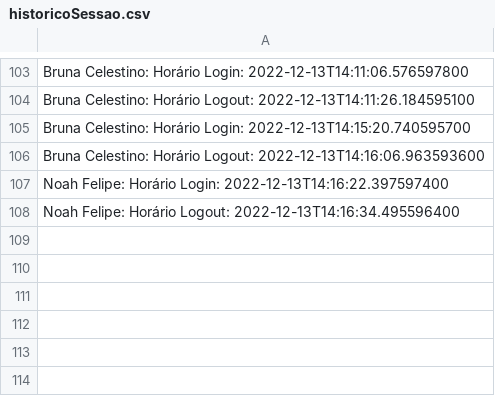
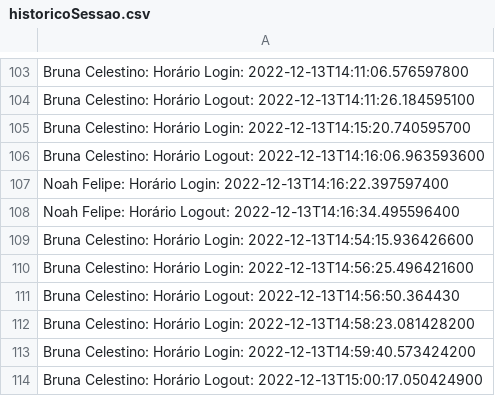
Before and after one commit to mercietc/Prototipo-Rede-Social-AdaTech, a CSV file: Social_Media/src/main/resources/historicoSessao.csv, drawn as a sheet; only a part is shown, gaps mark what is left out; the diff names each change by its address in the sheet, - before the commit and + after, or states it on an @@ line.

```diff
--- a/Social_Media/src/main/resources/historicoSessao.csv
+++ b/Social_Media/src/main/resources/historicoSessao.csv
+row 109: Bruna Celestino: Horário Login: 2022-12-13T14:54:15.936426600
+row 110: Bruna Celestino: Horário Login: 2022-12-13T14:56:25.496421600
+row 111: Bruna Celestino: Horário Logout: 2022-12-13T14:56:50.364430
+row 112: Bruna Celestino: Horário Login: 2022-12-13T14:58:23.081428200
+row 113: Bruna Celestino: Horário Login: 2022-12-13T14:59:40.573424200
+row 114: Bruna Celestino: Horário Logout: 2022-12-13T15:00:17.050424900
```
Also changed, not shown: Social_Media/src/main/resources/postDatabase.csv, Social_Media/target/classes/historicoSessao.csv, 11 other files.
